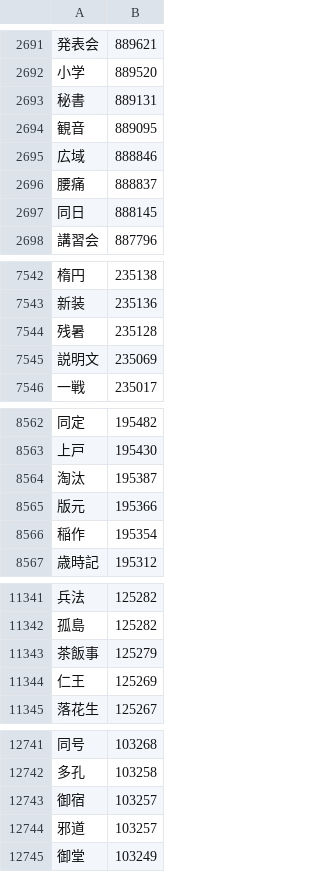
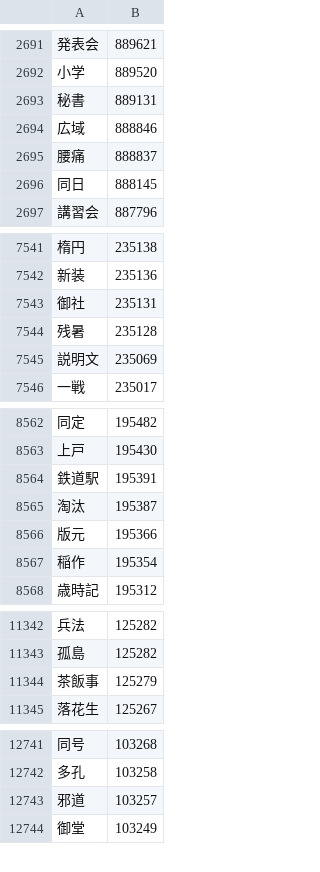
Before and after one commit to marmooo/graded-idioms-ja, a CSV file: dist/all.csv, drawn as a sheet; only a part is shown, gaps mark what is left out; the diff covers the shown part only.

```diff
--- a/dist/all.csv
+++ b/dist/all.csv
@@ -2693,3 +2693,2 @@
 秘書,889131
-観音,889095
 広域,888846
@@ -7543,2 +7542,3 @@
 新装,235136
+御社,235131
 残暑,235128
@@ -8563,2 +8563,3 @@
 上戸,195430
+鉄道駅,195391
 淘汰,195387
@@ -11343,3 +11344,2 @@
 茶飯事,125279
-仁王,125269
 落花生,125267
@@ -12742,3 +12742,2 @@
 多孔,103258
-御宿,103257
 邪道,103257
```
Also changed, not shown: 31 added rows and 21 removed rows elsewhere in this file, dist/11.csv, dist/12.csv, 35 other files.
